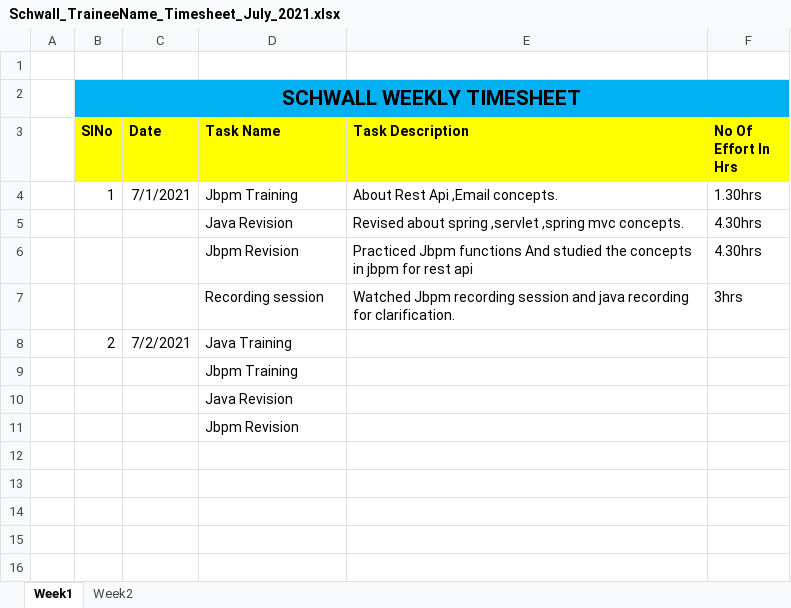
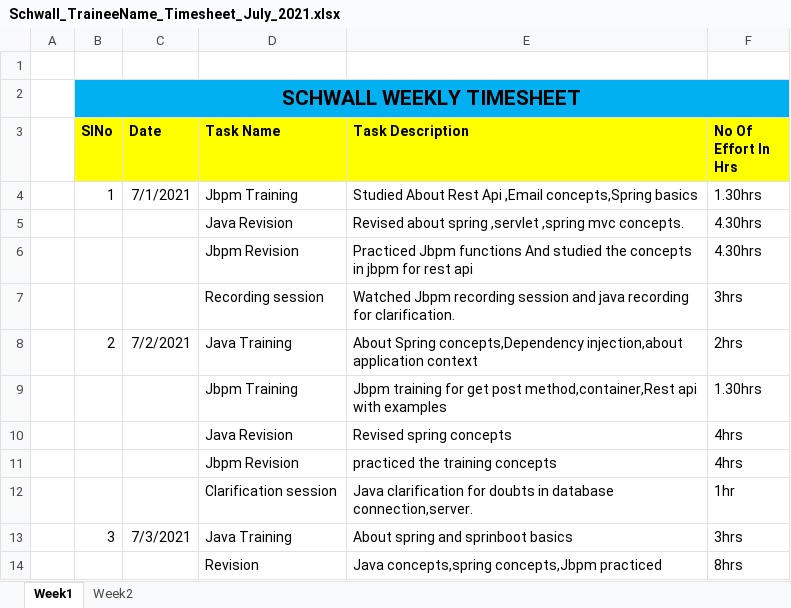
Before and after one commit to Surge-Technology/JavaTraining-Batch1, an Excel workbook: Madan/Timesheet/Schwall_TraineeName_Timesheet_July_2021.xlsx, sheet Week1, drawn as a sheet; values as stored, in another font and other column widths than the file's, no borders; removed rows and columns are numbered as before the commit, all else as after; the diff names each change by its address in the sheet, - before the commit and + after, or states it on an @@ line.

Commit message:
Timesheet updated

```diff
--- a/Madan/Timesheet/Schwall_TraineeName_Timesheet_July_2021.xlsx (sheet Week1)
+++ b/Madan/Timesheet/Schwall_TraineeName_Timesheet_July_2021.xlsx (sheet Week1)
-E4 (Task Description): About Rest Api ,Email concepts.
+E4 (Task Description): Studied About Rest Api ,Email concepts,Spring basics
-E8 (Task Description): (empty)
+E8 (Task Description): About Spring concepts,Dependency injection,about application context
-F8 (No Of Effort In Hrs): (empty)
+F8 (No Of Effort In Hrs): 2hrs
-row 9:  |  |  | Jbpm Training
-row 10:  |  |  | Java Revision
-row 11:  |  |  | Jbpm Revision
+row 9:  |  |  | Jbpm Training | Jbpm training for get post method,container,Rest api with examples | 1.30hrs
+row 10:  |  |  | Java Revision | Revised spring concepts | 4hrs
+row 11:  |  |  | Jbpm Revision | practiced the training concepts | 4hrs
+row 12:  |  |  | Clarification session | Java clarification for doubts in database connection,server. | 1hr
+row 13:  | 3 | 7/3/2021 | Java Training | About spring and sprinboot basics | 3hrs
+row 14:  |  |  | Revision | Java concepts,spring concepts,Jbpm practiced | 8hrs
```
